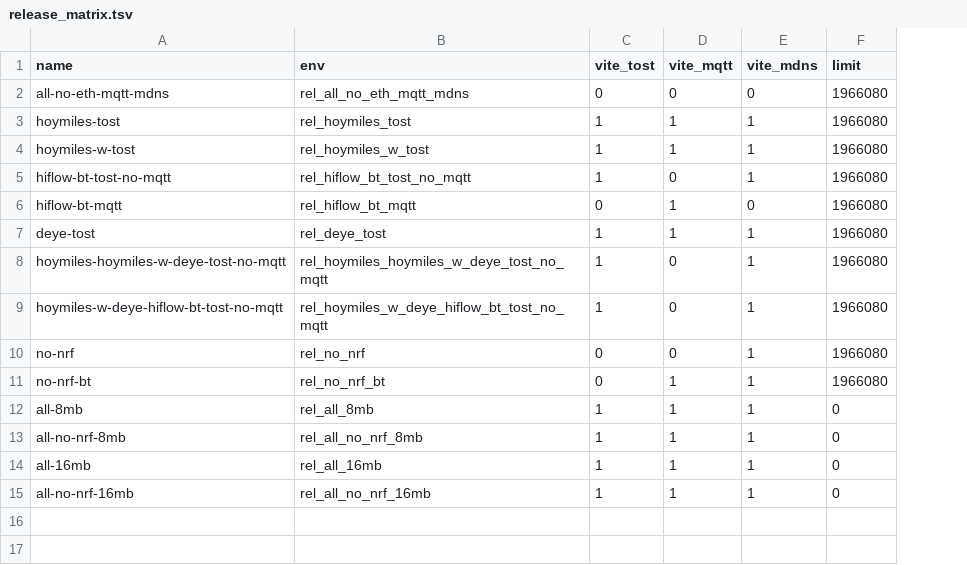
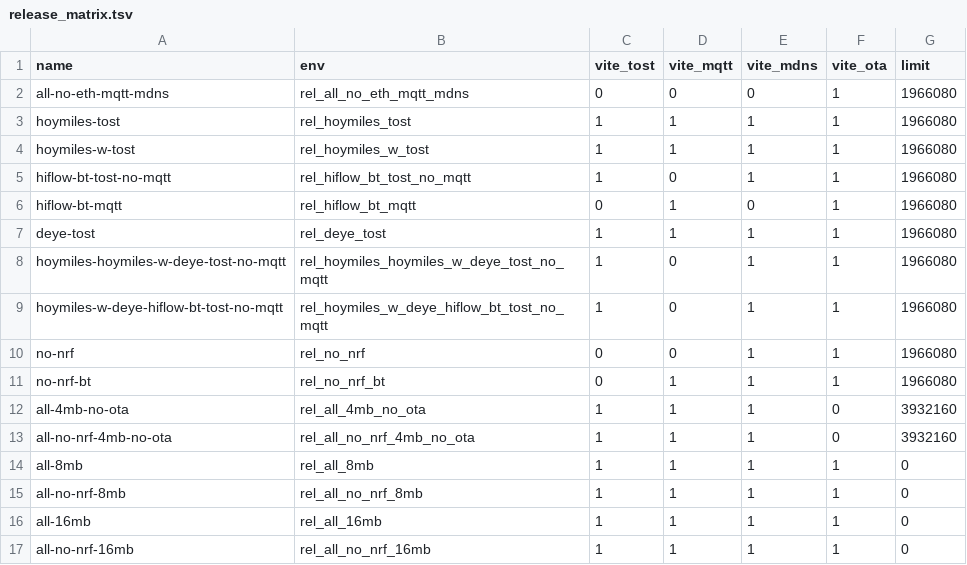
Before and after one commit to tost11/OpenDTU-Push-Rest-API-and-Deye-Sun, a TSV file: scripts/release_matrix.tsv, drawn as a sheet; the diff names each change by its address in the sheet, - before the commit and + after, or states it on an @@ line.

```diff
--- a/scripts/release_matrix.tsv
+++ b/scripts/release_matrix.tsv
+column F (vite_ota), rows 2-11: all 1; rows 14-17: all 1
+row 12: all-4mb-no-ota | rel_all_4mb_no_ota | 1 | 1 | 1 | 0 | 3932160
+row 13: all-no-nrf-4mb-no-ota | rel_all_no_nrf_4mb_no_ota | 1 | 1 | 1 | 0 | 3932160
```
Also changed, not shown: 15 other files.
